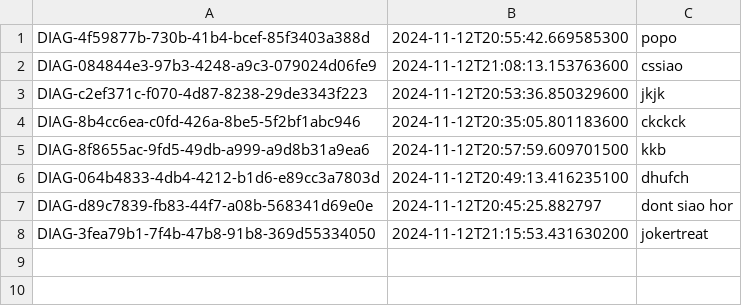
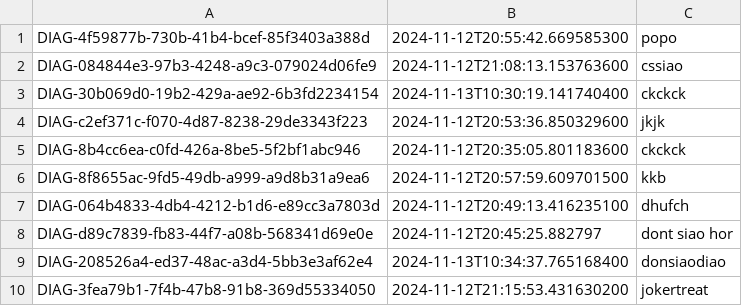
Before and after one commit to KCCHONG1997/HMSApp, a CSV file: src/repository/data/treatment_plans_records.csv, drawn as a sheet; the diff names each change by its address in the sheet, - before the commit and + after, or states it on an @@ line.

```diff
--- a/src/repository/data/treatment_plans_records.csv
+++ b/src/repository/data/treatment_plans_records.csv
+row 3: DIAG-30b069d0-19b2-429a-ae92-6b3fd2234154 | 2024-11-13T10:30:19.141740400 | ckckck
+row 9: DIAG-208526a4-ed37-48ac-a3d4-5bb3e3af62e4 | 2024-11-13T10:34:37.765168400 | donsiaodiao
```
Also changed, not shown: src/repository/data/appointment_records.csv, src/repository/data/diagnosis_records.csv, 10 other files.
